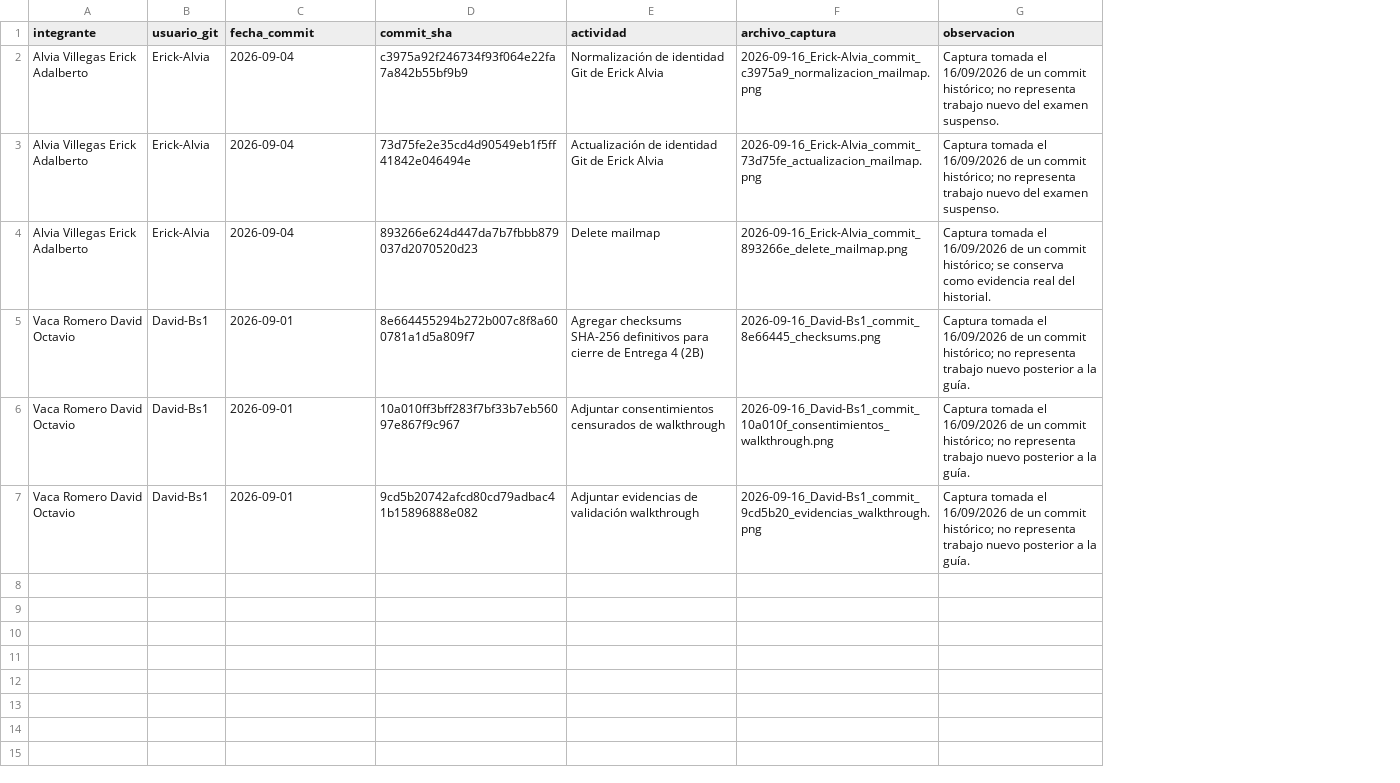
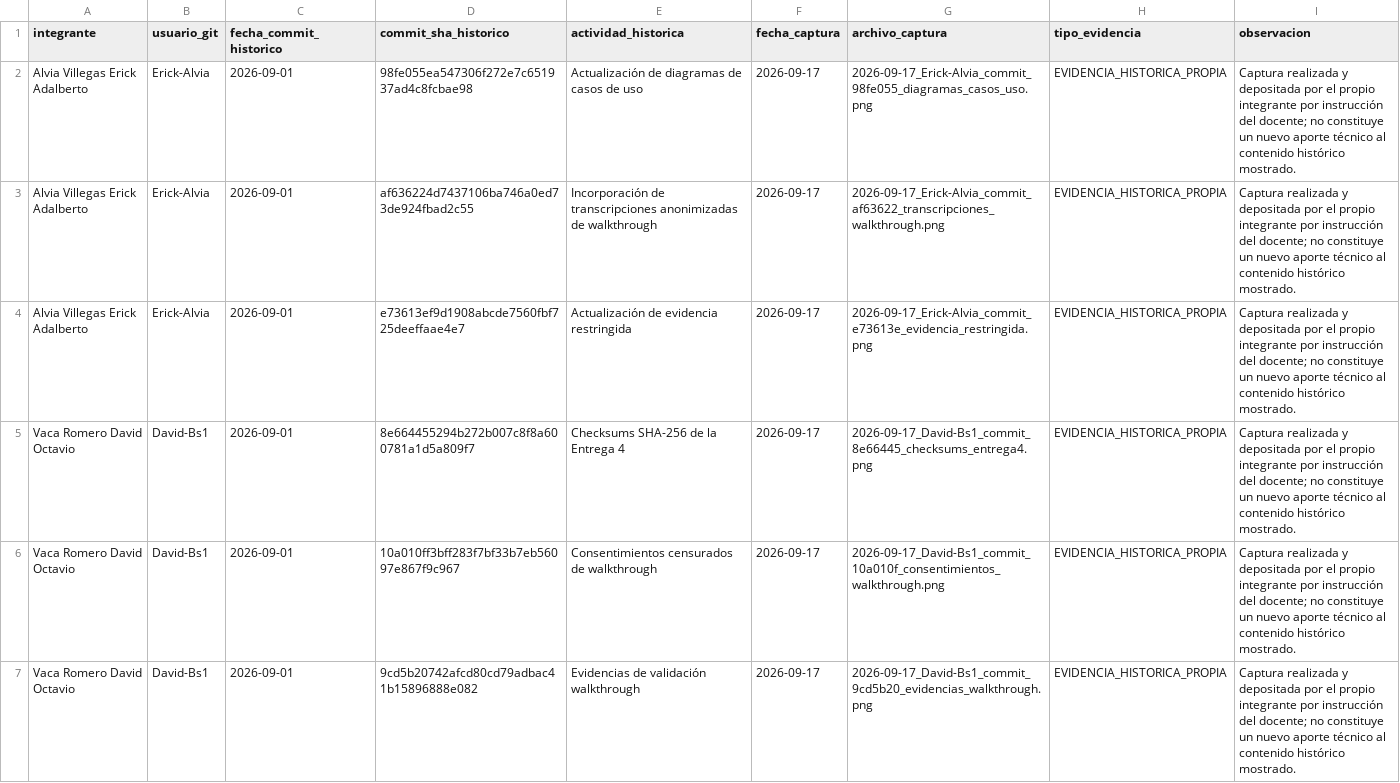
Before and after one commit to gleiston-guerrero/FabroGym_ISR401, a CSV file: 10_Autoria/capturas/inventario_capturas_alvia_vaca.csv, drawn as a sheet; removed rows and columns are numbered as before the commit, all else as after; the diff names each change by its address in the sheet, - before the commit and + after, or states it on an @@ line.

Commit message:
documentar verificación definitiva de capturas A2
Consolida la aclaración, verificación e inventario de las capturas propias de Alvia y Vaca, diferenciando su evidencia histórica de la actividad actual.

```diff
--- a/10_Autoria/capturas/inventario_capturas_alvia_vaca.csv
+++ b/10_Autoria/capturas/inventario_capturas_alvia_vaca.csv
-column E (actividad), rows 2-7: Normalización de identidad Git de Erick Alvia | Actualización de identidad Git de Erick Alvia | Delete mailmap | Agregar checksums SHA-256 definitivos para cierre de Entrega 4 (2B) | Adjuntar consentimientos censurados de walkthrough | Adjuntar evidencias de validación walkthrough
+column E (actividad_historica), rows 2-7: Actualización de diagramas de casos de uso | Incorporación de transcripciones anonimizadas de walkthrough | Actualización de evidencia restringida | Checksums SHA-256 de la Entrega 4 | Consentimientos censurados de walkthrough | Evidencias de validación walkthrough
+column F (fecha_captura), rows 2-7: all 2026-09-17
+column H (tipo_evidencia), rows 2-7: all EVIDENCIA_HISTORICA_PROPIA
-C1: fecha_commit
+C1: fecha_commit_historico
-D1: commit_sha
+D1: commit_sha_historico
-C2:C4 (fecha_commit_historico): 2026-09-04
+C2:C4 (fecha_commit_historico): 2026-09-01
-D2 (commit_sha_historico): c3975a92f246734f93f064e22fa7a842b55bf9b9
+D2 (commit_sha_historico): 98fe055ea547306f272e7c651937ad4c8fcbae98
-G2 (archivo_captura): 2026-09-16_Erick-Alvia_commit_c3975a9_normalizacion_mailmap.png
+G2 (archivo_captura): 2026-09-17_Erick-Alvia_commit_98fe055_diagramas_casos_uso.png
-I2:I3 (observacion): Captura tomada el 16/09/2026 de un commit histórico; no representa trabajo nuevo del examen suspenso.
+I2:I3 (observacion): Captura realizada y depositada por el propio integrante por instrucción del docente; no constituye un nuevo aporte técnico al contenido histórico mostrado.
-D3 (commit_sha_historico): 73d75fe2e35cd4d90549eb1f5ff41842e046494e
+D3 (commit_sha_historico): af636224d7437106ba746a0ed73de924fbad2c55
-G3 (archivo_captura): 2026-09-16_Erick-Alvia_commit_73d75fe_actualizacion_mailmap.png
+G3 (archivo_captura): 2026-09-17_Erick-Alvia_commit_af63622_transcripciones_walkthrough.png
-D4 (commit_sha_historico): 893266e624d447da7b7fbbb879037d2070520d23
+D4 (commit_sha_historico): e73613ef9d1908abcde7560fbf725deeffaae4e7
-G4 (archivo_captura): 2026-09-16_Erick-Alvia_commit_893266e_delete_mailmap.png
+G4 (archivo_captura): 2026-09-17_Erick-Alvia_commit_e73613e_evidencia_restringida.png
-I4 (observacion): Captura tomada el 16/09/2026 de un commit histórico; se conserva como evidencia real del historial.
+I4 (observacion): Captura realizada y depositada por el propio integrante por instrucción del docente; no constituye un nuevo aporte técnico al contenido histórico mostrado.
-G5 (archivo_captura): 2026-09-16_David-Bs1_commit_8e66445_checksums.png
+G5 (archivo_captura): 2026-09-17_David-Bs1_commit_8e66445_checksums_entrega4.png
-I5:I7 (observacion): Captura tomada el 16/09/2026 de un commit histórico; no representa trabajo nuevo posterior a la guía.
+I5:I7 (observacion): Captura realizada y depositada por el propio integrante por instrucción del docente; no constituye un nuevo aporte técnico al contenido histórico mostrado.
-G6 (archivo_captura): 2026-09-16_David-Bs1_commit_10a010f_consentimientos_walkthrough.png
+G6 (archivo_captura): 2026-09-17_David-Bs1_commit_10a010f_consentimientos_walkthrough.png
-G7 (archivo_captura): 2026-09-16_David-Bs1_commit_9cd5b20_evidencias_walkthrough.png
+G7 (archivo_captura): 2026-09-17_David-Bs1_commit_9cd5b20_evidencias_walkthrough.png
```
Also changed, not shown: 4 other files.
